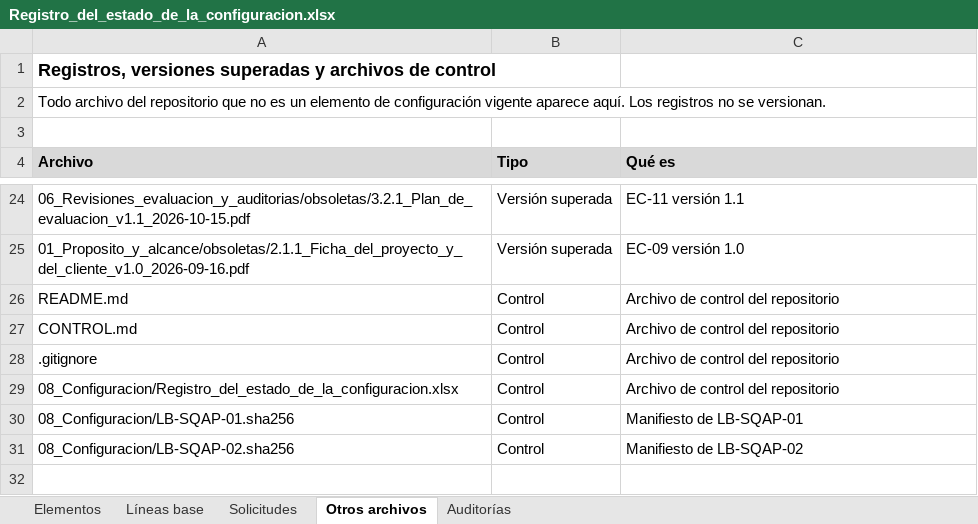
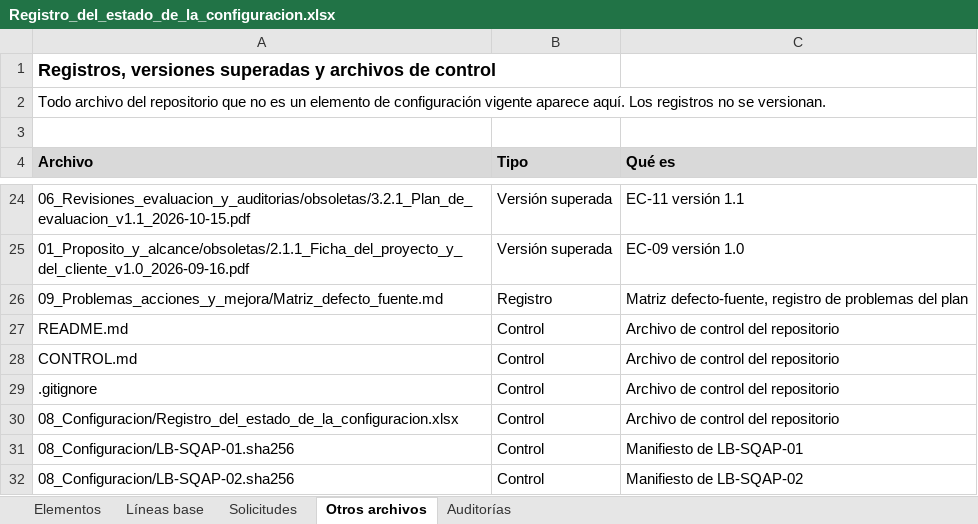
Before and after one commit to SrAlberto-eng/aseguramiento-calidad-software, an Excel workbook: 08_Configuracion/Registro_del_estado_de_la_configuracion.xlsx, sheet Otros archivos, drawn as a sheet; only a part is shown, gaps mark what is left out; values as stored, in another font and other column widths than the file's, no borders; the diff names each change by its address in the sheet, - before the commit and + after, or states it on an @@ line.

```diff
--- a/08_Configuracion/Registro_del_estado_de_la_configuracion.xlsx (sheet Otros archivos)
+++ b/08_Configuracion/Registro_del_estado_de_la_configuracion.xlsx (sheet Otros archivos)
+row 26: 09_Problemas_acciones_y_mejora/Matriz_defecto_fuente.md | Registro | Matriz defecto-fuente, registro de problemas del plan
```
